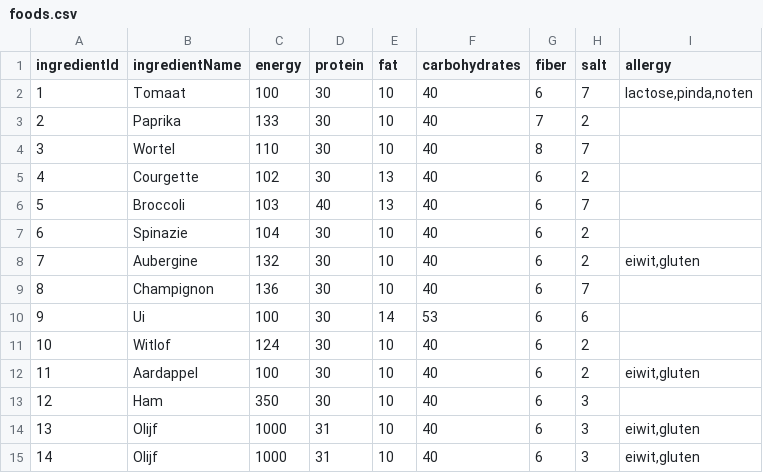
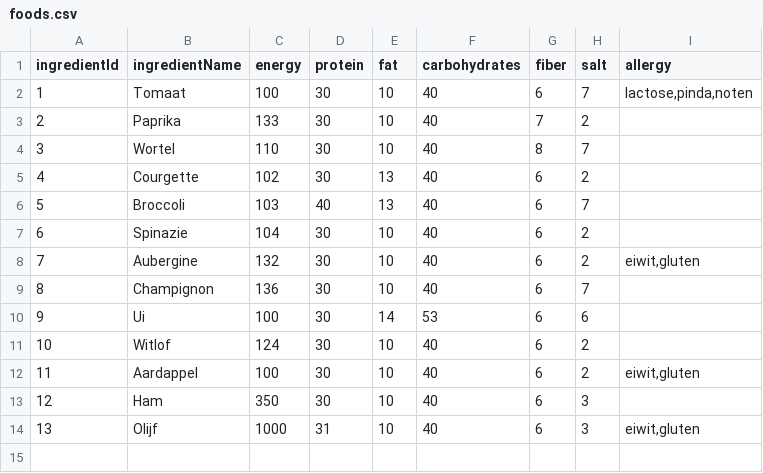
Before and after one commit to C16-MIWNN/Project1-Tilde_Replace, a CSV file: src/main/resources/example_data/foods.csv, drawn as a sheet; the diff names each change by its address in the sheet, - before the commit and + after, or states it on an @@ line.

Commit message:
remove duplicate entry in foods.csv

```diff
--- a/src/main/resources/example_data/foods.csv
+++ b/src/main/resources/example_data/foods.csv
-row 15: 14 | Olijf | 1000 | 31 | 10 | 40 | 6 | 3 | eiwit,gluten
```
